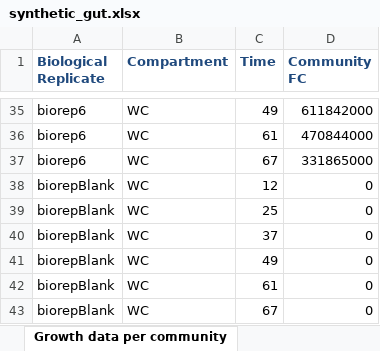
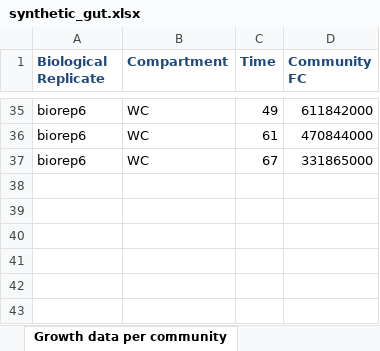
Before and after one commit to msysbio/bacterial_growth, an Excel workbook: scripts/bootstrap/measurement_data/synthetic_gut.xlsx, sheet Growth data per community, drawn as a sheet; only a part is shown, gaps mark what is left out; values as stored, in another font and other column widths than the file's, no borders; the diff names each change by its address in the sheet, - before the commit and + after, or states it on an @@ line.

```diff
--- a/scripts/bootstrap/measurement_data/synthetic_gut.xlsx (sheet Growth data per community)
+++ b/scripts/bootstrap/measurement_data/synthetic_gut.xlsx (sheet Growth data per community)
-row 38: biorepBlank | WC | 12 | 0
-row 39: biorepBlank | WC | 25 | 0
-row 40: biorepBlank | WC | 37 | 0
-row 41: biorepBlank | WC | 49 | 0
-row 42: biorepBlank | WC | 61 | 0
-row 43: biorepBlank | WC | 67 | 0
```
Also changed, not shown: sheet Growth data per strain, sheet Growth data per metabolite, scripts/bootstrap/measurement_data/starvation_responses.xlsx, 6 other files.
